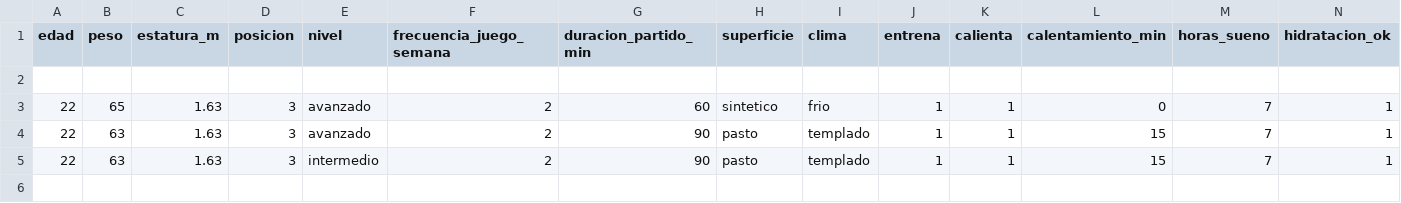
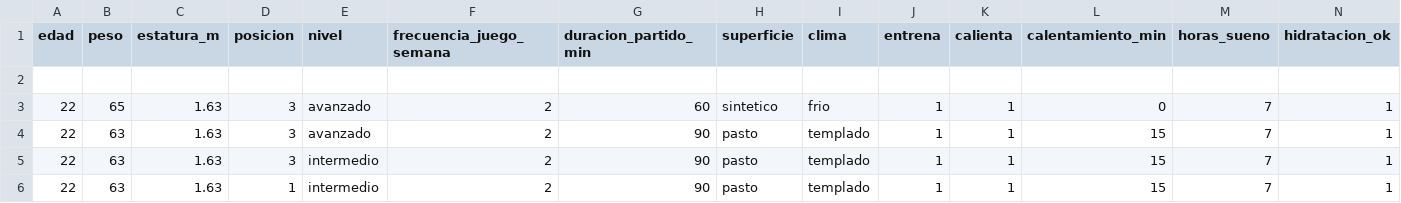
Before and after one commit to YaelMH/SOCCER-PREV, a CSV file: backend/ml-inference-service/dataset_soccerprev_nuevos.csv, drawn as a sheet; only a part is shown; rows hold the shown columns only; the diff names each change by its address in the sheet, - before the commit and + after, or states it on an @@ line.

```diff
--- a/backend/ml-inference-service/dataset_soccerprev_nuevos.csv
+++ b/backend/ml-inference-service/dataset_soccerprev_nuevos.csv
+row 6: 22 | 63 | 1.63 | 1 | intermedio | 2 | 90 | pasto | templado | 1 | 1 | 15 | 7 | 1
```
Also changed, not shown: 4 other files.
